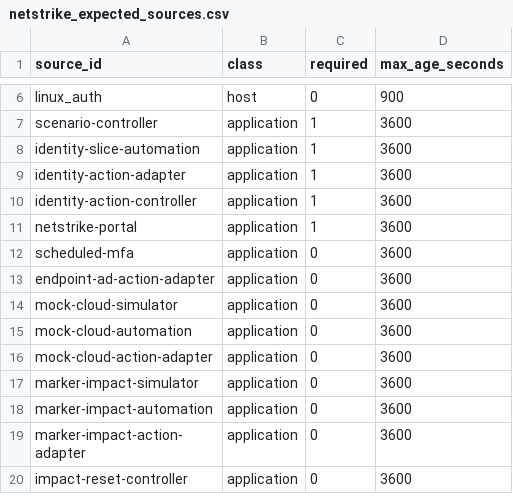
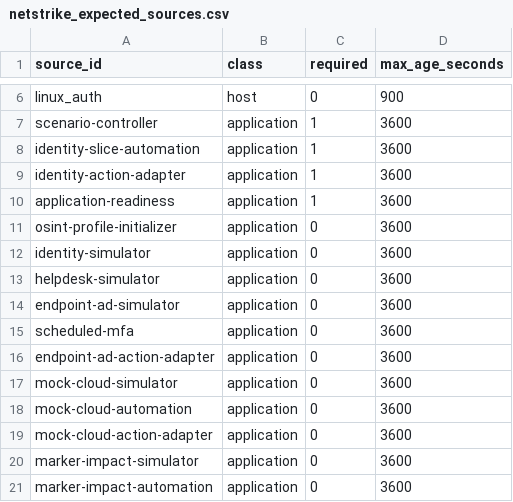
Before and after one commit to Netstrike-development-team/NetStrike_Capstone_17, a CSV file: splunk/staff/netstrike_staff/lookups/netstrike_expected_sources.csv, drawn as a sheet; only a part is shown, gaps mark what is left out; the shorter side is filled out with more unchanged rows.

Commit message:
docs: update Splunk acceptance documentation and expected sources configuration

```diff
--- a/splunk/staff/netstrike_staff/lookups/netstrike_expected_sources.csv
+++ b/splunk/staff/netstrike_staff/lookups/netstrike_expected_sources.csv
@@ -9,4 +9,7 @@ identity-slice-automation,application,1,3600
 identity-action-adapter,application,1,3600
-identity-action-controller,application,1,3600
-netstrike-portal,application,1,3600
+application-readiness,application,1,3600
+osint-profile-initializer,application,0,3600
+identity-simulator,application,0,3600
+helpdesk-simulator,application,0,3600
+endpoint-ad-simulator,application,0,3600
 scheduled-mfa,application,0,3600
```
Also changed, not shown: 2 other files.
